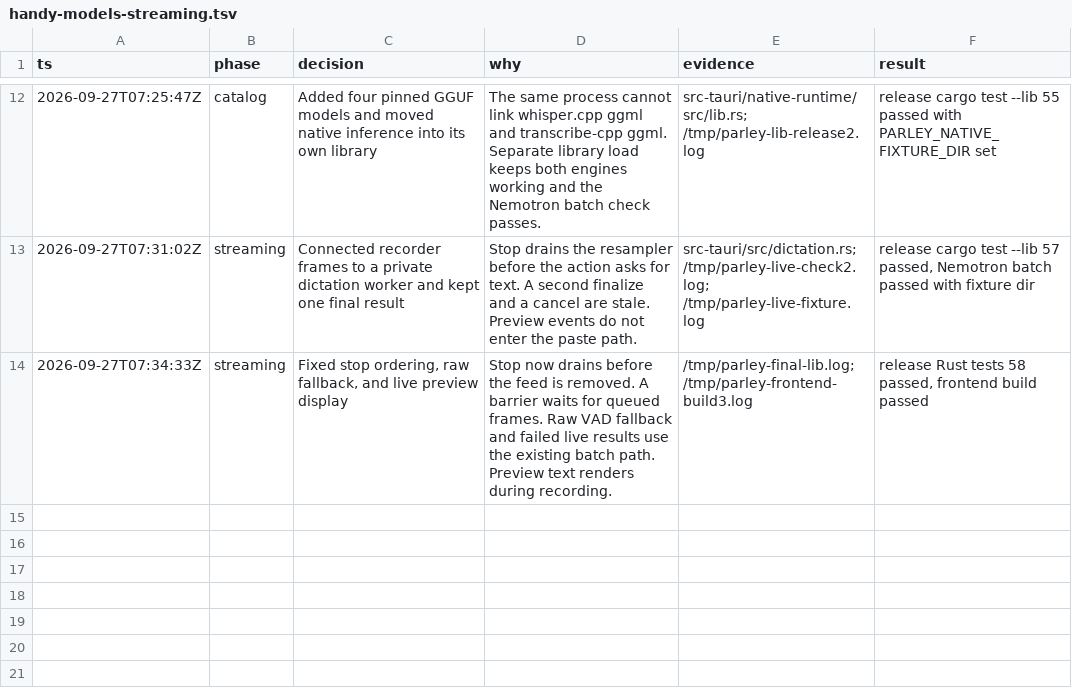
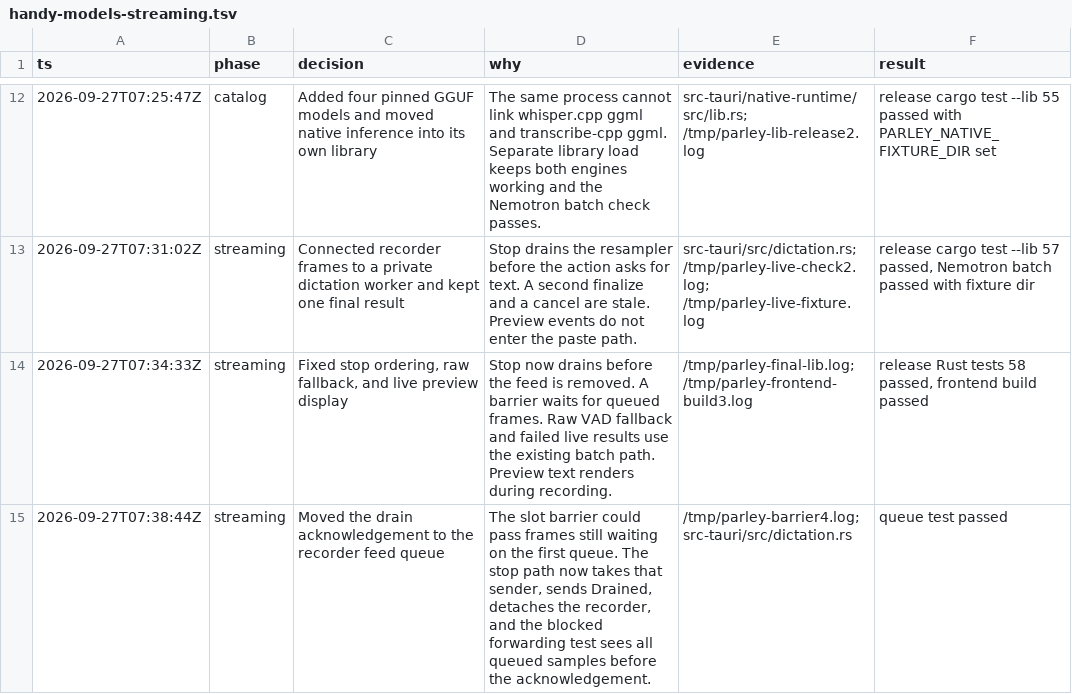
Before and after one commit to VXNCXNX/Parley, a TSV file: .audit/handy-models-streaming.tsv, drawn as a sheet; only a part is shown, gaps mark what is left out; the diff names each change by its address in the sheet, - before the commit and + after, or states it on an @@ line.

Commit message:
Wait for recorder audio before the live final.
Acknowledge the drain on the first feed queue and detach that feed after stop.

```diff
--- a/.audit/handy-models-streaming.tsv
+++ b/.audit/handy-models-streaming.tsv
+row 15: 2026-09-27T07:38:44Z | streaming | Moved the drain acknowledgement to the recorder feed queue | The slot barrier could pass frames still waiting on the first queue. The stop path now takes that sender, sends Drained, detaches the recorder, and the blocked forwarding test sees all queued samples before the acknowledgement. | /tmp/parley-barrier4.log; src-tauri/src/dictation.rs | queue test passed
```
Also changed, not shown: 5 other files.
